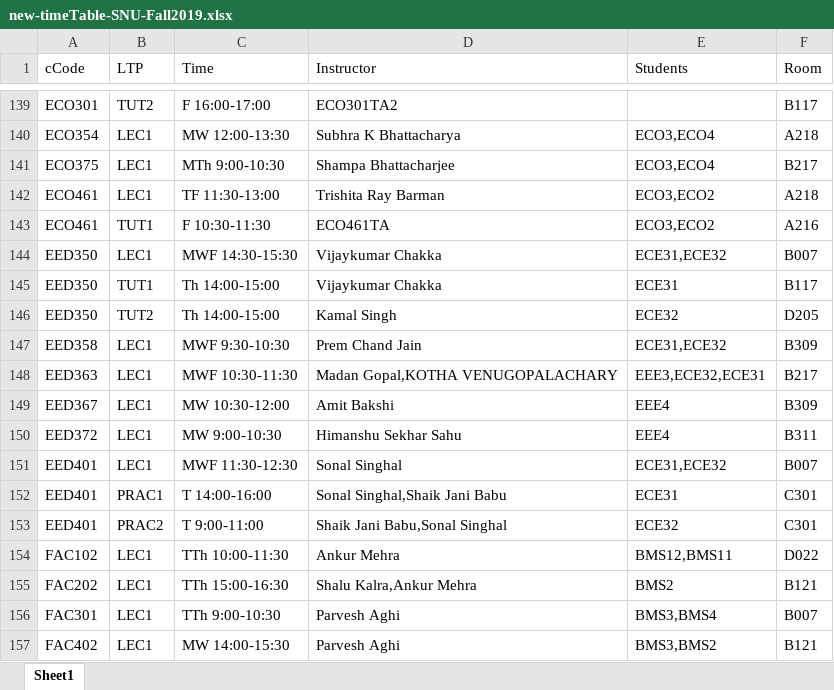
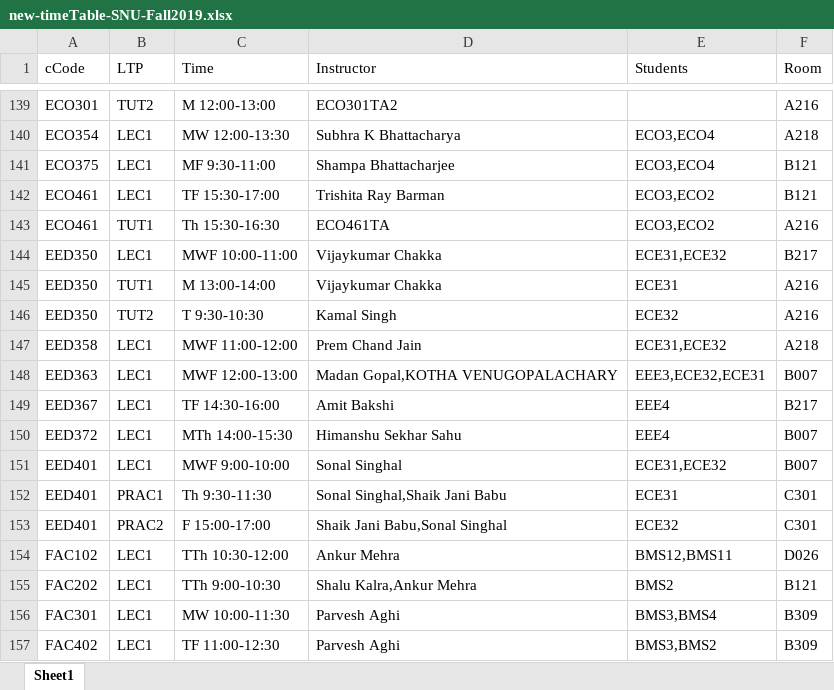
Before and after one commit to krajit/TT-snu-spring2020, an Excel workbook: new-timeTable-SNU-Fall2019.xlsx, sheet Sheet1, drawn as a sheet; only a part is shown, gaps mark what is left out; values as stored, in another font and other column widths than the file's, no borders; the diff covers the shown part only; the diff names each change by its address in the sheet, - before the commit and + after, or states it on an @@ line.

```diff
--- a/new-timeTable-SNU-Fall2019.xlsx (sheet Sheet1)
+++ b/new-timeTable-SNU-Fall2019.xlsx (sheet Sheet1)
-C139 (Time): F 16:00-17:00
+C139 (Time): M 12:00-13:00
-F139 (Room): B117
+F139 (Room): A216
-C141 (Time): MTh 9:00-10:30
+C141 (Time): MF 9:30-11:00
-F141 (Room): B217
+F141 (Room): B121
-C142 (Time): TF 11:30-13:00
+C142 (Time): TF 15:30-17:00
-F142 (Room): A218
+F142 (Room): B121
-C143 (Time): F 10:30-11:30
+C143 (Time): Th 15:30-16:30
-C144 (Time): MWF 14:30-15:30
+C144 (Time): MWF 10:00-11:00
-F144 (Room): B007
+F144 (Room): B217
-C145 (Time): Th 14:00-15:00
+C145 (Time): M 13:00-14:00
-F145 (Room): B117
+F145 (Room): A216
-C146 (Time): Th 14:00-15:00
+C146 (Time): T 9:30-10:30
-F146 (Room): D205
+F146 (Room): A216
-C147 (Time): MWF 9:30-10:30
+C147 (Time): MWF 11:00-12:00
-F147 (Room): B309
+F147 (Room): A218
-C148 (Time): MWF 10:30-11:30
+C148 (Time): MWF 12:00-13:00
-F148 (Room): B217
+F148 (Room): B007
-C149 (Time): MW 10:30-12:00
+C149 (Time): TF 14:30-16:00
-F149 (Room): B309
+F149 (Room): B217
-C150 (Time): MW 9:00-10:30
+C150 (Time): MTh 14:00-15:30
-F150 (Room): B311
+F150 (Room): B007
-C151 (Time): MWF 11:30-12:30
+C151 (Time): MWF 9:00-10:00
-C152 (Time): T 14:00-16:00
+C152 (Time): Th 9:30-11:30
-C153 (Time): T 9:00-11:00
+C153 (Time): F 15:00-17:00
-C154 (Time): TTh 10:00-11:30
+C154 (Time): TTh 10:30-12:00
-F154 (Room): D022
+F154 (Room): D026
-C155 (Time): TTh 15:00-16:30
+C155 (Time): TTh 9:00-10:30
-C156 (Time): TTh 9:00-10:30
+C156 (Time): MW 10:00-11:30
-F156 (Room): B007
+F156 (Room): B309
-C157 (Time): MW 14:00-15:30
+C157 (Time): TF 11:00-12:30
-F157 (Room): B121
+F157 (Room): B309
```
Also changed, not shown: 578 edited cells elsewhere in this sheet, 21 other files.
